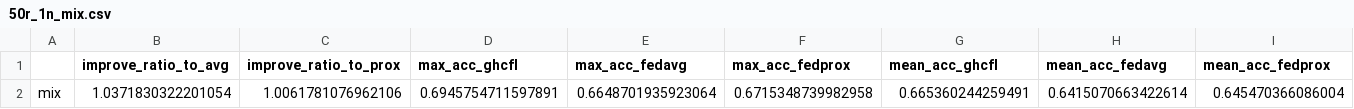
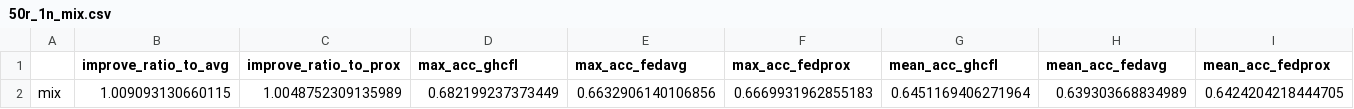
Before and after one commit to NikkieHsiang/GHCFL, a CSV file: outputs_csv/localEpoch1/distThreshold0.5/50r_1n_mix.csv, drawn as a sheet.

```diff
--- a/outputs_csv/localEpoch1/distThreshold0.5/50r_1n_mix.csv
+++ b/outputs_csv/localEpoch1/distThreshold0.5/50r_1n_mix.csv
@@ -1,2 +1,2 @@
 ,improve_ratio_to_avg,improve_ratio_to_prox,max_acc_ghcfl,max_acc_fedavg,max_acc_fedprox,mean_acc_ghcfl,mean_acc_fedavg,mean_acc_fedprox
-mix,1.0371830322201054,1.0061781076962106,0.6945754711597891,0.6648701935923064,0.6715348739982958,0.665360244259491,0.6415070663422614,0.645470366086004
+mix,1.009093130660115,1.0048752309135989,0.682199237373449,0.6632906140106856,0.6669931962855183,0.6451169406271964,0.639303668834989,0.6424204218444705
```
Also changed, not shown: mix_dist_test.csv, outputs_csv/localEpoch1/distThreshold0.6/50r_1n_mix.csv, 21 other files.
